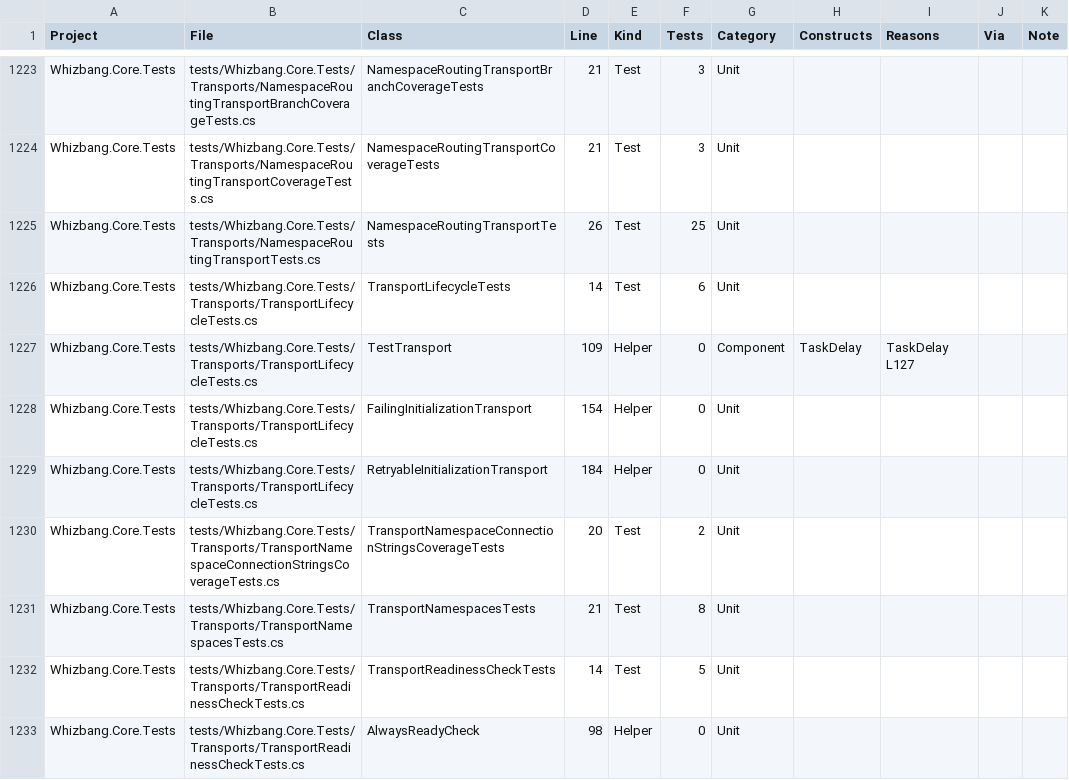
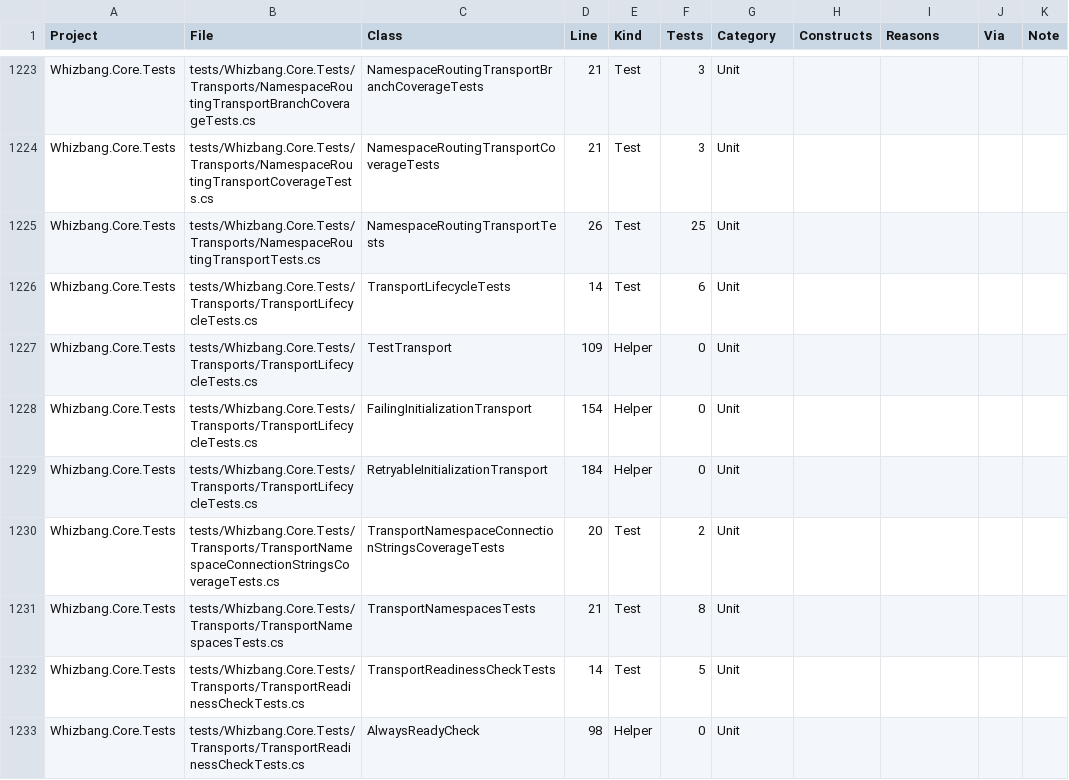
Before and after one commit to whizbang-lib/whizbang, a CSV file: plans/test-separation-inventory.csv, drawn as a sheet; only a part is shown, gaps mark what is left out; the diff covers the shown part only.

```diff
--- a/plans/test-separation-inventory.csv
+++ b/plans/test-separation-inventory.csv
@@ -1226,3 +1226,3 @@
 "Whizbang.Core.Tests","tests/Whizbang.Core.Tests/Transports/TransportLifecycleTests.cs","TransportLifecycleTests","14","Test","6","Unit","","","",""
-"Whizbang.Core.Tests","tests/Whizbang.Core.Tests/Transports/TransportLifecycleTests.cs","TestTransport","109","Helper","0","Component","TaskDelay","TaskDelay L127","",""
+"Whizbang.Core.Tests","tests/Whizbang.Core.Tests/Transports/TransportLifecycleTests.cs","TestTransport","109","Helper","0","Unit","","","",""
 "Whizbang.Core.Tests","tests/Whizbang.Core.Tests/Transports/TransportLifecycleTests.cs","FailingInitializationTransport","154","Helper","0","Unit","","","",""
```
Also changed, not shown: 21 edited cells elsewhere in this file, 9 other files.
